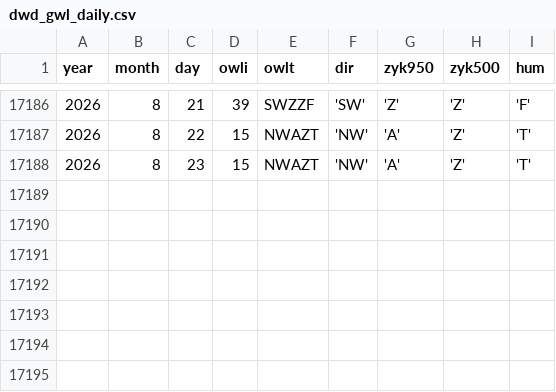
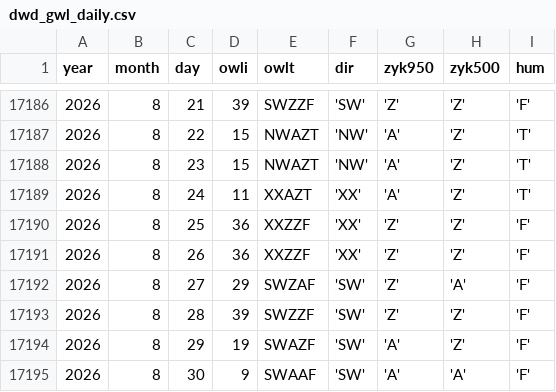
Before and after one commit to climdata/gwl, a CSV file: raw/dwd_gwl_daily.csv, drawn as a sheet; only a part is shown, gaps mark what is left out; the diff names each change by its address in the sheet, - before the commit and + after, or states it on an @@ line.

```diff
--- a/raw/dwd_gwl_daily.csv
+++ b/raw/dwd_gwl_daily.csv
+row 17189: 2026 | 8 | 24 | 11 | XXAZT | 'XX' | 'A' | 'Z' | 'T'
+row 17190: 2026 | 8 | 25 | 36 | XXZZF | 'XX' | 'Z' | 'Z' | 'F'
+row 17191: 2026 | 8 | 26 | 36 | XXZZF | 'XX' | 'Z' | 'Z' | 'F'
+row 17192: 2026 | 8 | 27 | 29 | SWZAF | 'SW' | 'Z' | 'A' | 'F'
+row 17193: 2026 | 8 | 28 | 39 | SWZZF | 'SW' | 'Z' | 'Z' | 'F'
+row 17194: 2026 | 8 | 29 | 19 | SWAZF | 'SW' | 'A' | 'Z' | 'F'
+row 17195: 2026 | 8 | 30 | 9 | SWAAF | 'SW' | 'A' | 'A' | 'F'
```
Also changed, not shown: 3 other files.
